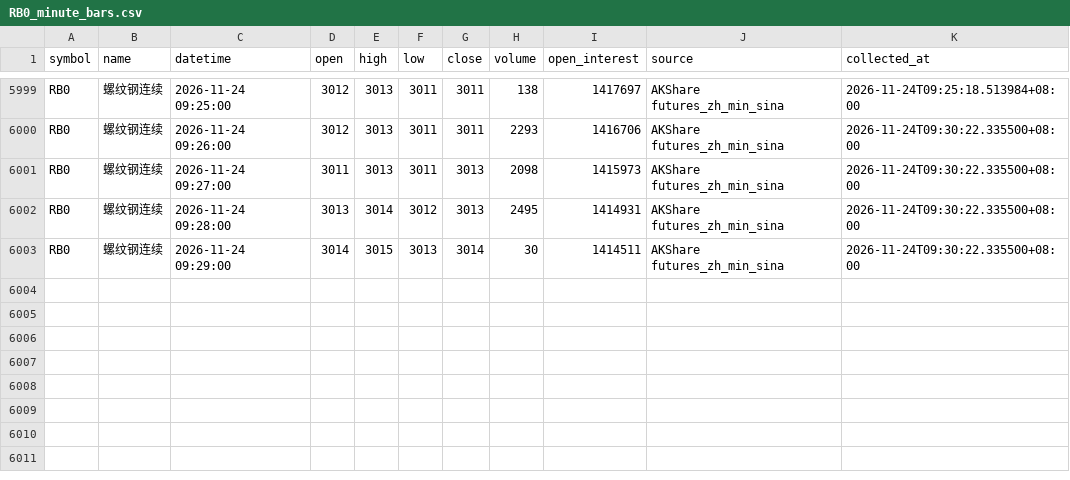
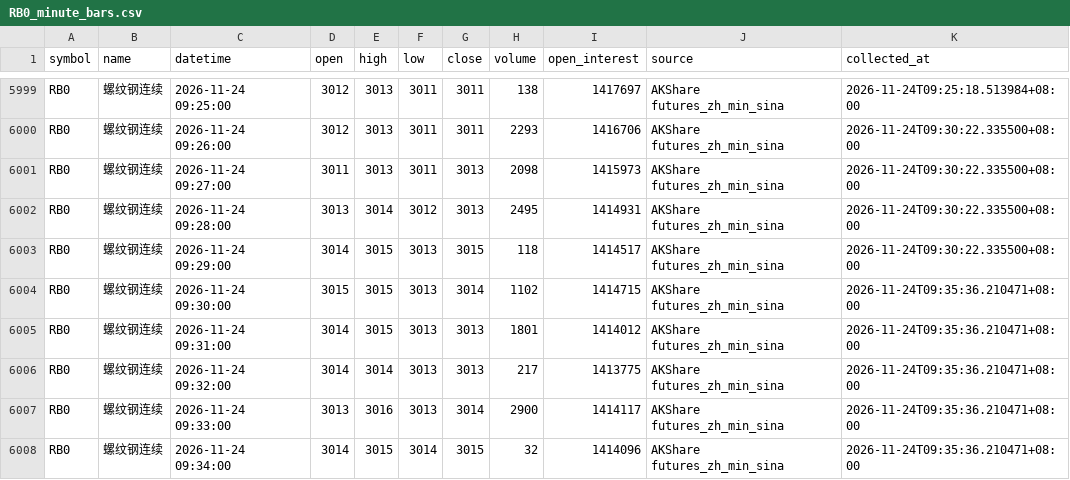
Before and after one commit to luckyjohnlucky/akshare-futures-data, a CSV file: output/RB0_minute_bars.csv, drawn as a sheet; only a part is shown, gaps mark what is left out.

```diff
--- a/output/RB0_minute_bars.csv
+++ b/output/RB0_minute_bars.csv
@@ -6002,2 +6002,7 @@ RB0,螺纹钢连续,2026-11-24 09:27:00,3011,3013,3011,3013,2098,1415973,AKShare
 RB0,螺纹钢连续,2026-11-24 09:28:00,3013,3014,3012,3013,2495,1414931,AKShare futures_zh_min_sina,2026-11-24T09:30:22.335500+08:00
-RB0,螺纹钢连续,2026-11-24 09:29:00,3014,3015,3013,3014,30,1414511,AKShare futures_zh_min_sina,2026-11-24T09:30:22.335500+08:00
+RB0,螺纹钢连续,2026-11-24 09:29:00,3014,3015,3013,3015,118,1414517,AKShare futures_zh_min_sina,2026-11-24T09:30:22.335500+08:00
+RB0,螺纹钢连续,2026-11-24 09:30:00,3015,3015,3013,3014,1102,1414715,AKShare futures_zh_min_sina,2026-11-24T09:35:36.210471+08:00
+RB0,螺纹钢连续,2026-11-24 09:31:00,3014,3015,3013,3013,1801,1414012,AKShare futures_zh_min_sina,2026-11-24T09:35:36.210471+08:00
+RB0,螺纹钢连续,2026-11-24 09:32:00,3014,3014,3013,3013,217,1413775,AKShare futures_zh_min_sina,2026-11-24T09:35:36.210471+08:00
+RB0,螺纹钢连续,2026-11-24 09:33:00,3013,3016,3013,3014,2900,1414117,AKShare futures_zh_min_sina,2026-11-24T09:35:36.210471+08:00
+RB0,螺纹钢连续,2026-11-24 09:34:00,3014,3015,3014,3015,32,1414096,AKShare futures_zh_min_sina,2026-11-24T09:35:36.210471+08:00
```
Also changed, not shown: output/L0_minute_bars.csv, output/MA0_minute_bars.csv, 6 other files.
